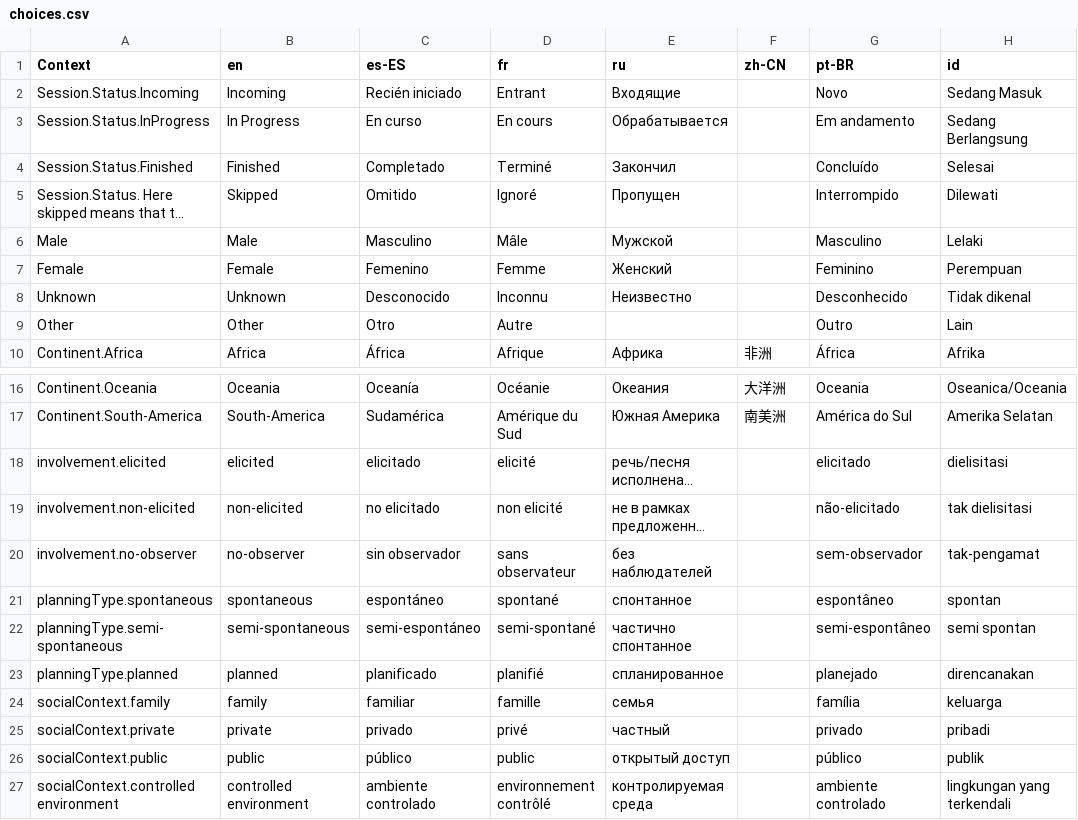
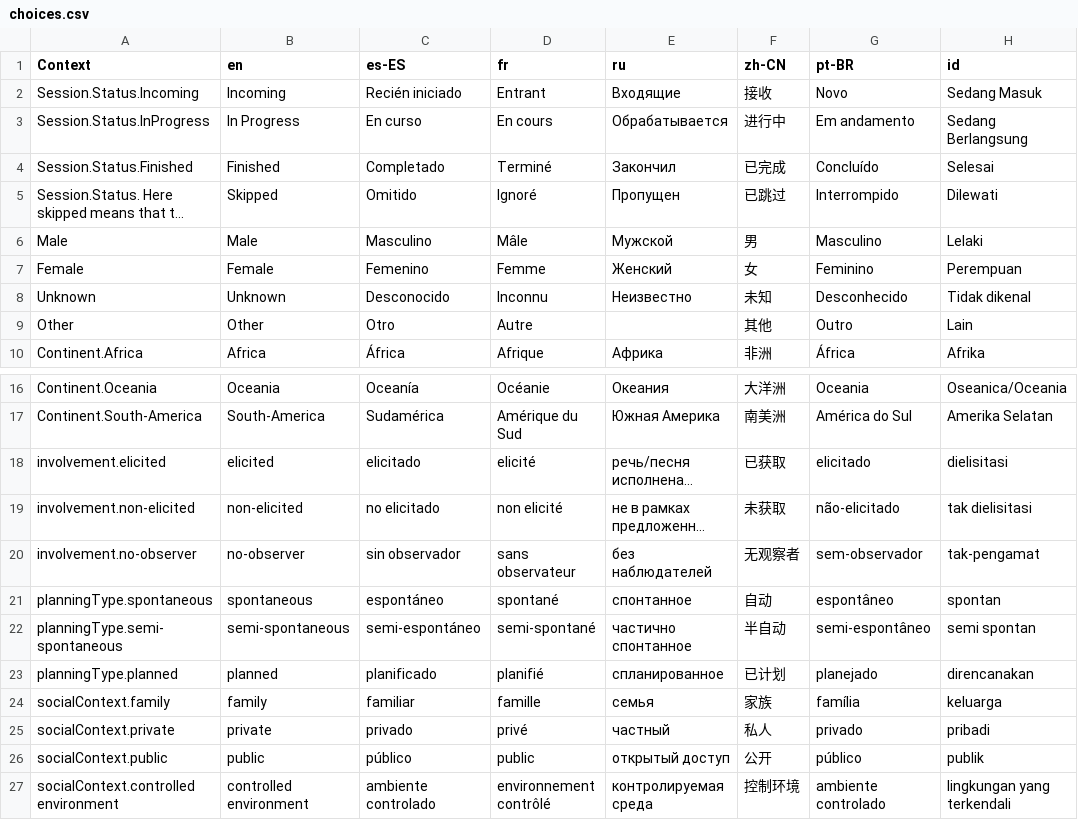
Before and after one commit to onset/lameta, a CSV file: locale/choices.csv, drawn as a sheet; only a part is shown, gaps mark what is left out; long unchanged cells end in …; the diff names each change by its address in the sheet, - before the commit and + after, or states it on an @@ line.

```diff
--- a/locale/choices.csv
+++ b/locale/choices.csv
-F2 (zh-CN): (empty)
+F2 (zh-CN): 接收
-F3 (zh-CN): (empty)
+F3 (zh-CN): 进行中
-F4 (zh-CN): (empty)
+F4 (zh-CN): 已完成
-F5 (zh-CN): (empty)
+F5 (zh-CN): 已跳过
-F6 (zh-CN): (empty)
+F6 (zh-CN): 男
-F7 (zh-CN): (empty)
+F7 (zh-CN): 女
-F8 (zh-CN): (empty)
+F8 (zh-CN): 未知
-F9 (zh-CN): (empty)
+F9 (zh-CN): 其他
-F18 (zh-CN): (empty)
+F18 (zh-CN): 已获取
-F19 (zh-CN): (empty)
+F19 (zh-CN): 未获取
-F20 (zh-CN): (empty)
+F20 (zh-CN): 无观察者
-F21 (zh-CN): (empty)
+F21 (zh-CN): 自动
-F22 (zh-CN): (empty)
+F22 (zh-CN): 半自动
-F23 (zh-CN): (empty)
+F23 (zh-CN): 已计划
-F24 (zh-CN): (empty)
+F24 (zh-CN): 家族
-F25 (zh-CN): (empty)
+F25 (zh-CN): 私人
-F26 (zh-CN): (empty)
+F26 (zh-CN): 公开
-F27 (zh-CN): (empty)
+F27 (zh-CN): 控制环境
```
Also changed, not shown: locale/accessProtocols.csv, locale/fields.csv, 11 other files.
